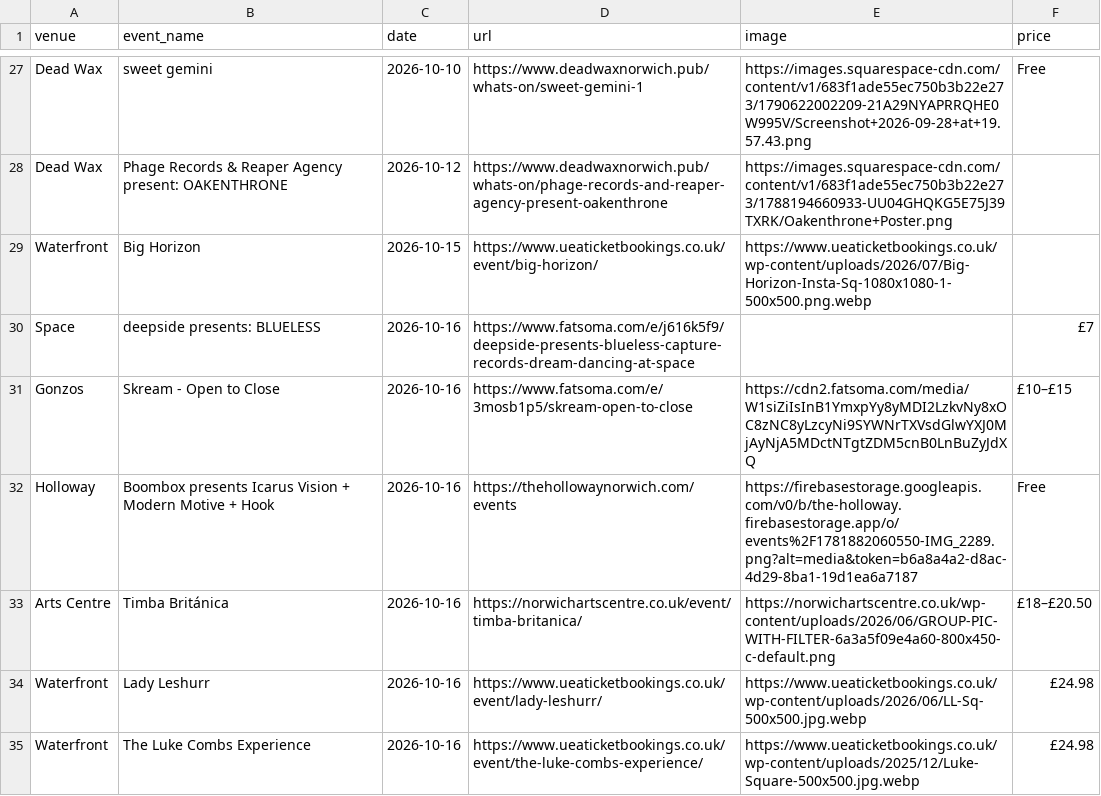
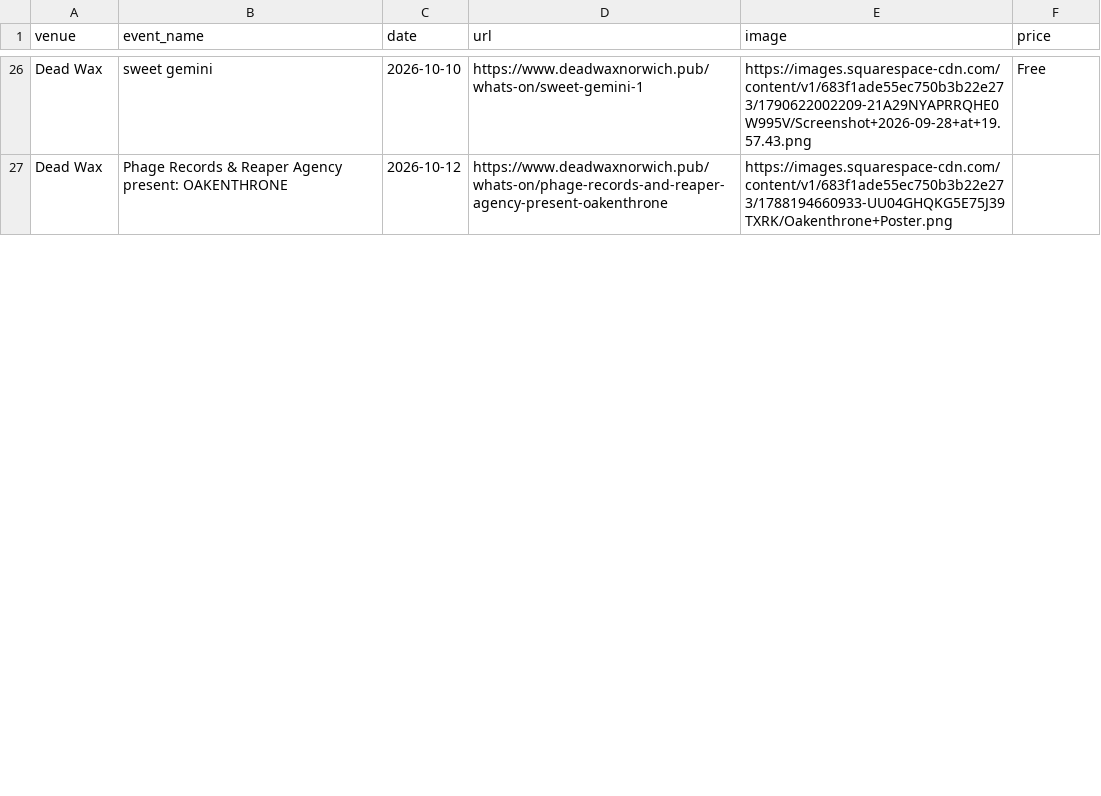
Before and after one commit to nathankjw/GigsNorwich-scraper, a CSV file: scraped_data/norwich_gigs.csv, drawn as a sheet; only a part is shown, gaps mark what is left out; removed rows and columns are numbered as before the commit, all else as after; the diff covers the shown part only; the diff names each change by its address in the sheet, - before the commit and + after, or states it on an @@ line.

```diff
--- a/scraped_data/norwich_gigs.csv
+++ b/scraped_data/norwich_gigs.csv
-row 29: Waterfront | Big Horizon | 2026-10-15 | https://www.ueaticketbookings.co.uk/event/big-horizon/ | https://www.ueaticketbookings.co.uk/wp-content/uploads/2026/07/Big-Horizon-Insta-Sq-1080x1080-1-500x500.png.webp
-row 30: Space | deepside presents: BLUELESS | 2026-10-16 | https://www.fatsoma.com/e/j616k5f9/deepside-presents-blueless-capture-records-dream-dancing-at-space |  | £7
-row 31: Gonzos | Skream - Open to Close | 2026-10-16 | https://www.fatsoma.com/e/3mosb1p5/skream-open-to-close | https://cdn2.fatsoma.com/media/W1siZiIsInB1YmxpYy8yMDI2LzkvNy8xOC8zNC8yLzcyNi9SYWNrTXVsdGlwYXJ0MjAyNjA5MDctNTgtZDM5cnB0LnBuZyJdXQ | £10–£15
-row 32: Holloway | Boombox presents Icarus Vision + Modern Motive + Hook | 2026-10-16 | https://thehollowaynorwich.com/events | https://firebasestorage.googleapis.com/v0/b/the-holloway.firebasestorage.app/o/events%2F1781882060550-IMG_2289.png?alt=media&token=b6a8a4a2-d8ac-4d29-8ba1-19d1ea6a7187 | Free
-row 33: Arts Centre | Timba Británica | 2026-10-16 | https://norwichartscentre.co.uk/event/timba-britanica/ | https://norwichartscentre.co.uk/wp-content/uploads/2026/06/GROUP-PIC-WITH-FILTER-6a3a5f09e4a60-800x450-c-default.png | £18–£20.50
-row 34: Waterfront | Lady Leshurr | 2026-10-16 | https://www.ueaticketbookings.co.uk/event/lady-leshurr/ | https://www.ueaticketbookings.co.uk/wp-content/uploads/2026/06/LL-Sq-500x500.jpg.webp | £24.98
-row 35: Waterfront | The Luke Combs Experience | 2026-10-16 | https://www.ueaticketbookings.co.uk/event/the-luke-combs-experience/ | https://www.ueaticketbookings.co.uk/wp-content/uploads/2025/12/Luke-Square-500x500.jpg.webp | £24.98
```
Also changed, not shown: 1 added row, 7 removed rows, 1 moved row and 8 edited cells elsewhere in this file, scraped_data/norwich_gigs_flat.csv, 1 other file.
